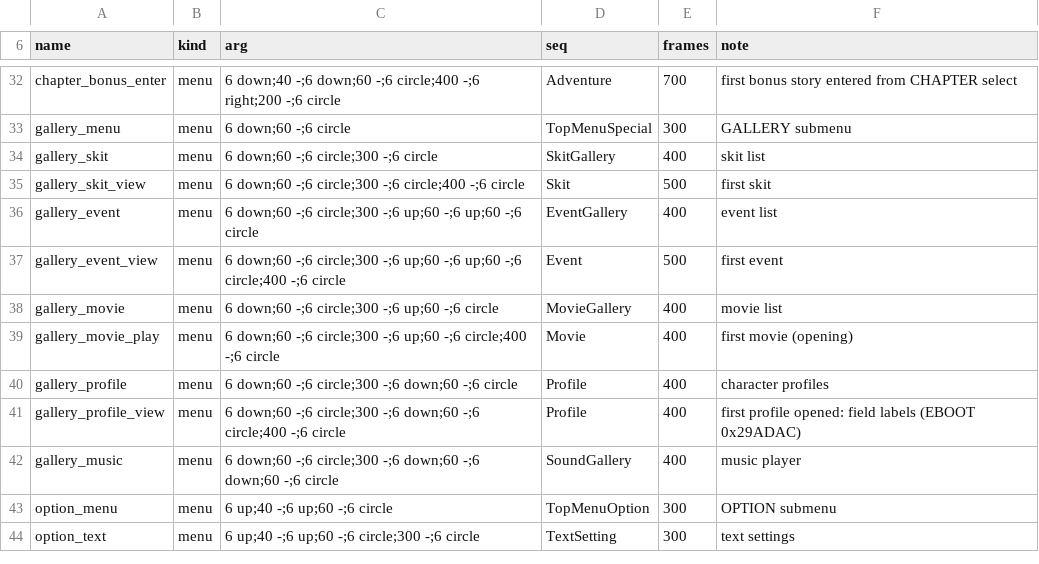
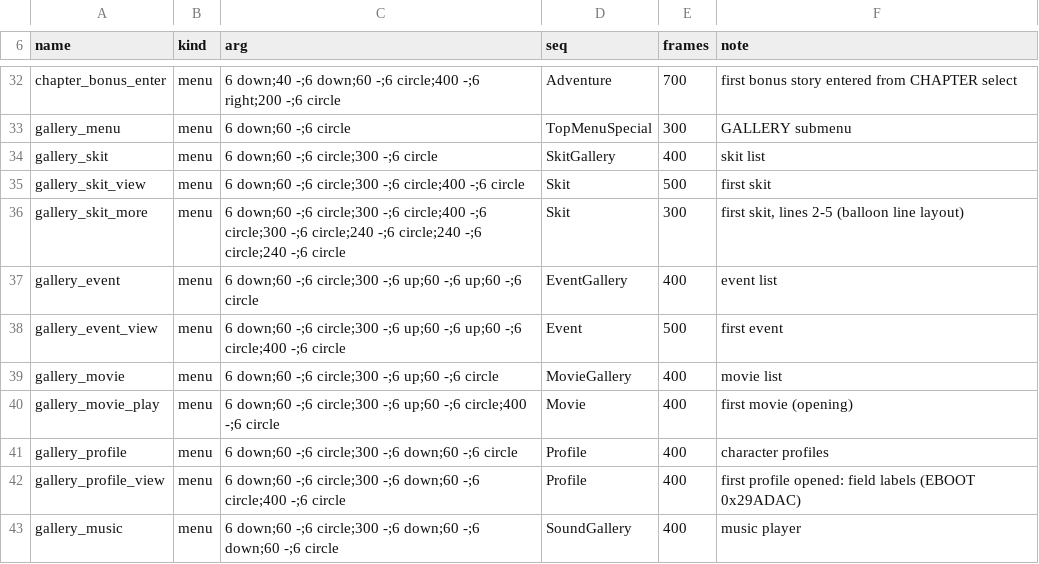
Before and after one commit to minhnhattonthat/bakumatsu-rock-ultra-soul-en, a TSV file: tools/debug/scenes.tsv, drawn as a sheet; only a part is shown, gaps mark what is left out; the shorter side is filled out with more unchanged rows; the diff names each change by its address in the sheet, - before the commit and + after, or states it on an @@ line.

```diff
--- a/tools/debug/scenes.tsv
+++ b/tools/debug/scenes.tsv
+row 36: gallery_skit_more | menu | 6 down;60 -;6 circle;300 -;6 circle;400 -;6 circle;300 -;6 circle;240 -;6 circle;240 -;6 circle;240 -;6 circle | Skit | 300 | first skit, lines 2-5 (balloon line layout)
```
Also changed, not shown: 2 other files.
